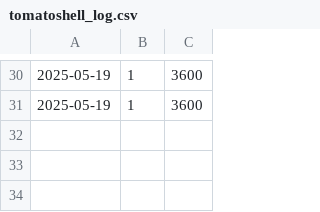
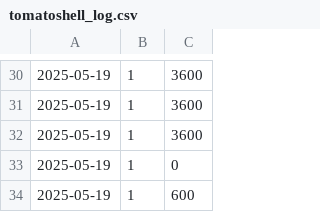
Before and after one commit to tranquangdat-w/dotfiles, a CSV file: pomodoro/tomatoshell/tomatoshell_log.csv, drawn as a sheet; only a part is shown, gaps mark what is left out.

```diff
--- a/pomodoro/tomatoshell/tomatoshell_log.csv
+++ b/pomodoro/tomatoshell/tomatoshell_log.csv
@@ -31 +31,4 @@
 2025-05-19,1,3600
+2025-05-19,1,3600
+2025-05-19,1,0
+2025-05-19,1,600
```
Also changed, not shown: 5 other files.
